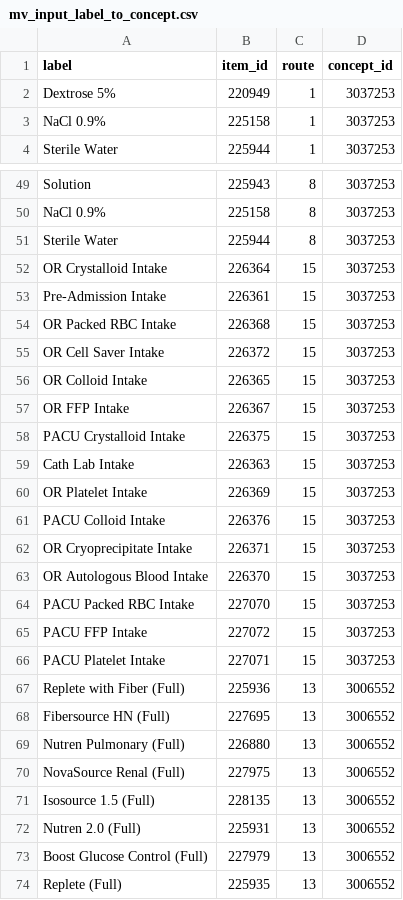
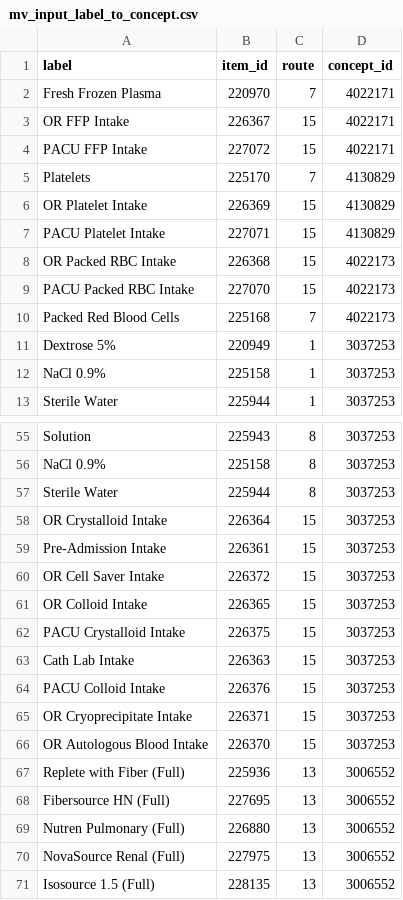
Before and after one commit to MIT-LCP/mimic-omop, a CSV file: extras/concept/mv_input_label_to_concept.csv, drawn as a sheet; only a part is shown, gaps mark what is left out; the shorter side is filled out with more unchanged rows; the diff covers the shown part only.

```diff
--- a/extras/concept/mv_input_label_to_concept.csv
+++ b/extras/concept/mv_input_label_to_concept.csv
@@ -1,2 +1,11 @@
 label,item_id,route,concept_id
+Fresh Frozen Plasma,220970,7,4022171
+OR FFP Intake,226367,15,4022171
+PACU FFP Intake,227072,15,4022171
+Platelets,225170,7,4130829
+OR Platelet Intake,226369,15,4130829
+PACU Platelet Intake,227071,15,4130829
+OR Packed RBC Intake,226368,15,4022173
+PACU Packed RBC Intake,227070,15,4022173
+Packed Red Blood Cells,225168,7,4022173
 Dextrose 5%,220949,1,3037253
@@ -53,9 +59,6 @@ OR Crystalloid Intake,226364,15,3037253
 Pre-Admission Intake,226361,15,3037253
-OR Packed RBC Intake,226368,15,3037253
 OR Cell Saver Intake,226372,15,3037253
 OR Colloid Intake,226365,15,3037253
-OR FFP Intake,226367,15,3037253
 PACU Crystalloid Intake,226375,15,3037253
 Cath Lab Intake,226363,15,3037253
-OR Platelet Intake,226369,15,3037253
 PACU Colloid Intake,226376,15,3037253
@@ -63,5 +66,2 @@ OR Cryoprecipitate Intake,226371,15,3037253
 OR Autologous Blood Intake,226370,15,3037253
-PACU Packed RBC Intake,227070,15,3037253
-PACU FFP Intake,227072,15,3037253
-PACU Platelet Intake,227071,15,3037253
 Replete with Fiber (Full),225936,13,3006552
```
Also changed, not shown: 3 removed rows elsewhere in this file, extras/concept/cv_input_label_to_concept.csv.
